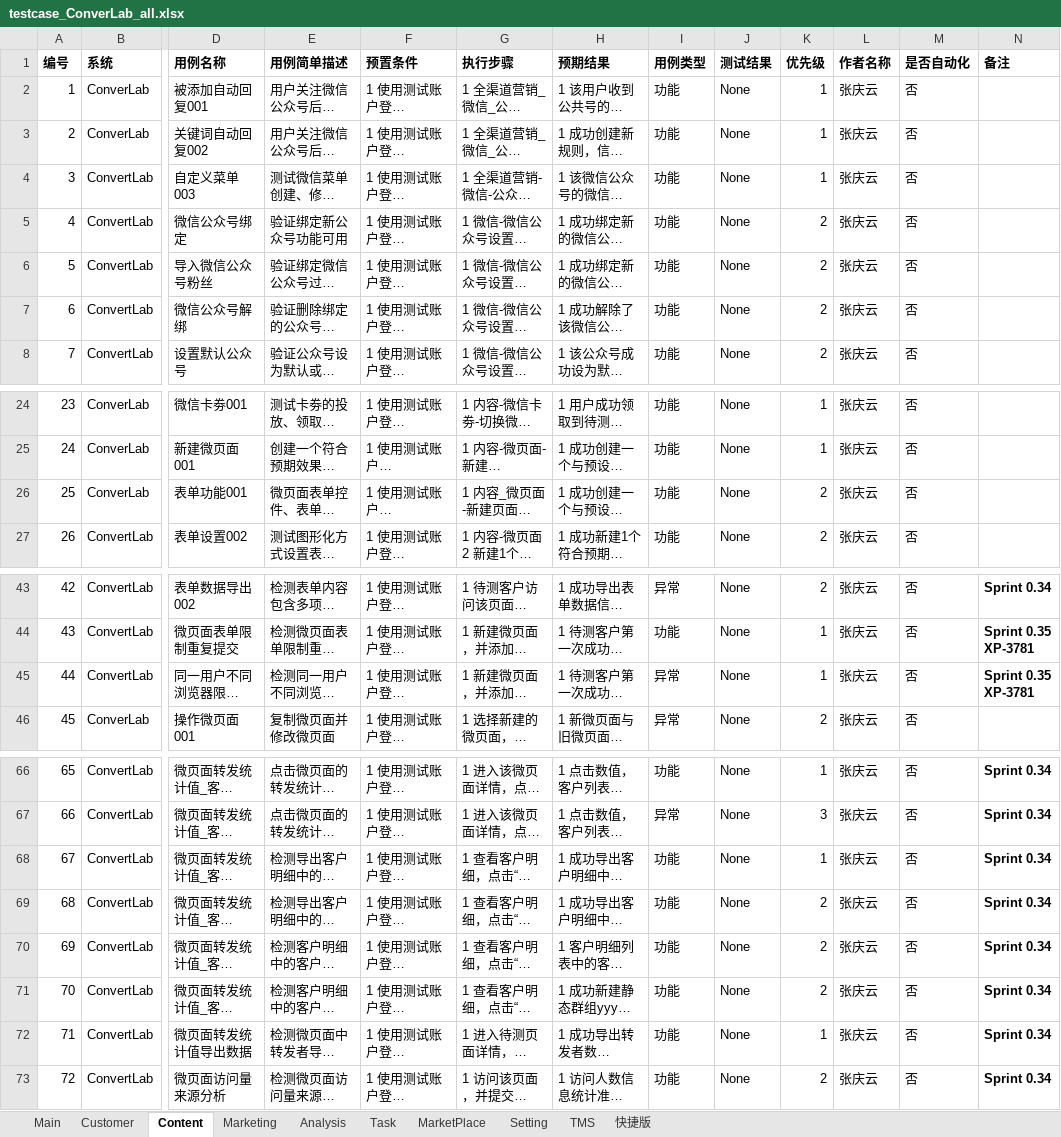
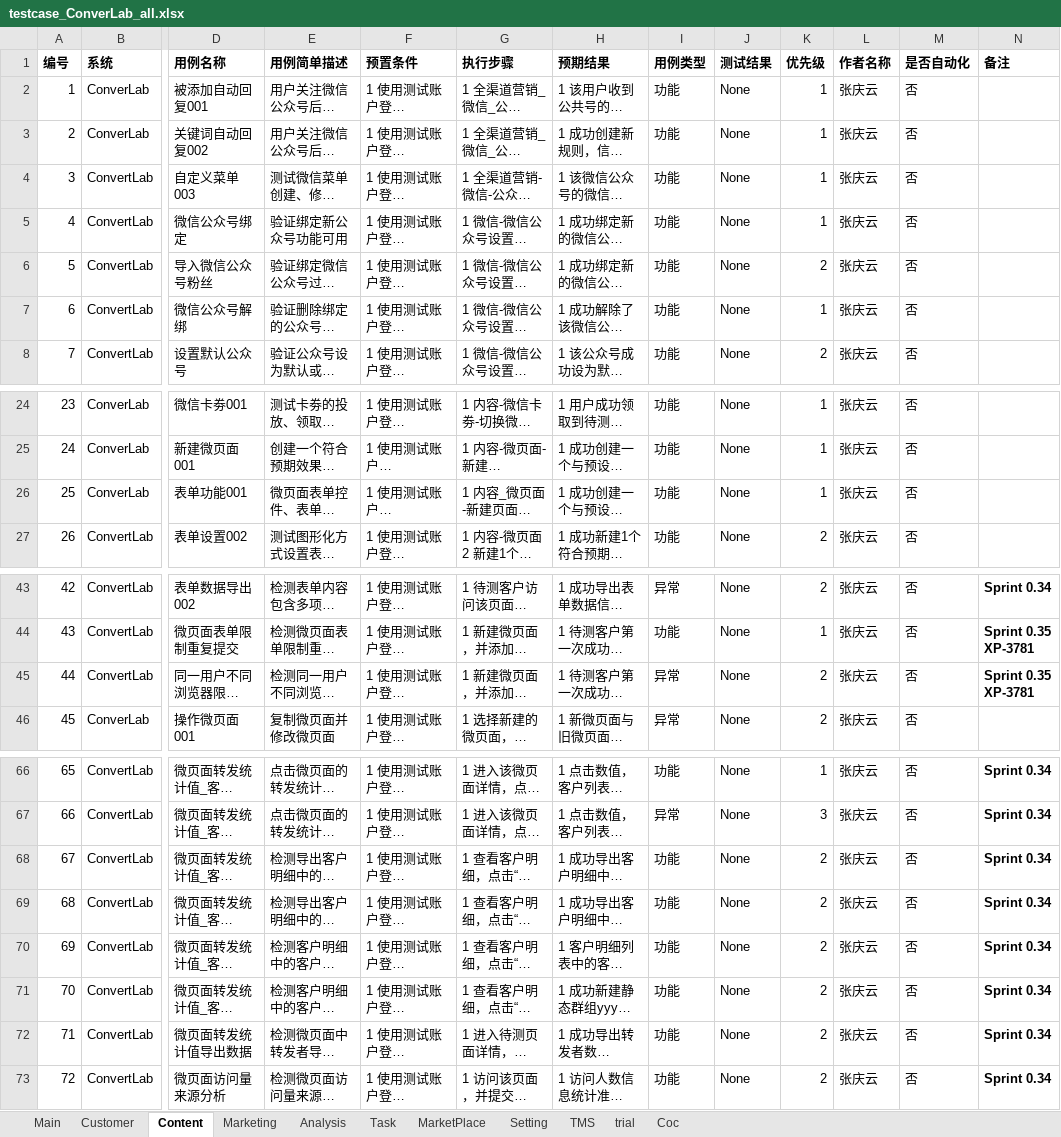
Before and after one commit to xsio/test, an Excel workbook: regression/testcase_ConverLab_all.xlsx, sheet Content, drawn as a sheet; only a part is shown, gaps mark what is left out; long unchanged cells end in …; values as stored, in another font and other column widths than the file's, no borders; the diff names each change by its address in the sheet, - before the commit and + after, or states it on an @@ line.

```diff
--- a/regression/testcase_ConverLab_all.xlsx (sheet Content)
+++ b/regression/testcase_ConverLab_all.xlsx (sheet Content)
-sheet tab: 快捷版
+sheet tab: trial
+sheet tab: Coc
-K5 (优先级): 2
+K5 (优先级): 1
-K7 (优先级): 2
+K7 (优先级): 1
-K26 (优先级): 2
+K26 (优先级): 1
-K45 (优先级): 1
+K45 (优先级): 2
-K68 (优先级): 1
+K68 (优先级): 2
-K72 (优先级): 1
+K72 (优先级): 2
```
Also changed, not shown: 1 other file.
